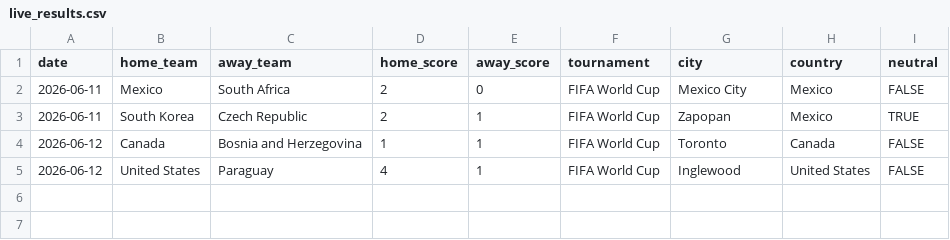
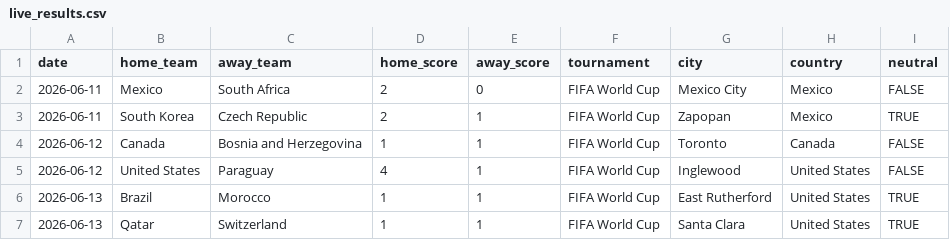
Before and after one commit to agends-afk/World-Cup-Predictor, a CSV file: data/live_results.csv, drawn as a sheet; the diff names each change by its address in the sheet, - before the commit and + after, or states it on an @@ line.

```diff
--- a/data/live_results.csv
+++ b/data/live_results.csv
+row 6: 2026-06-13 | Brazil | Morocco | 1 | 1 | FIFA World Cup | East Rutherford | United States | TRUE
+row 7: 2026-06-13 | Qatar | Switzerland | 1 | 1 | FIFA World Cup | Santa Clara | United States | TRUE
```
Also changed, not shown: 8 other files.
